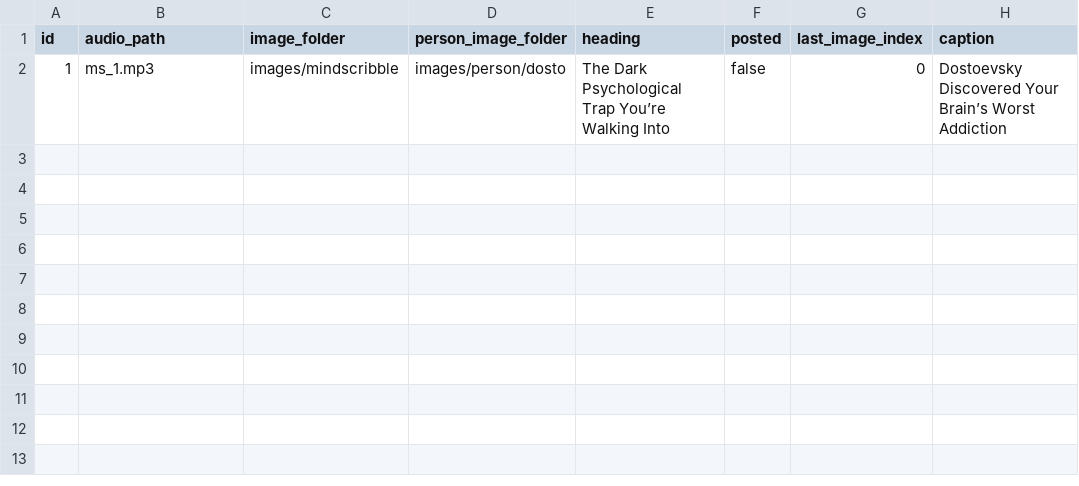
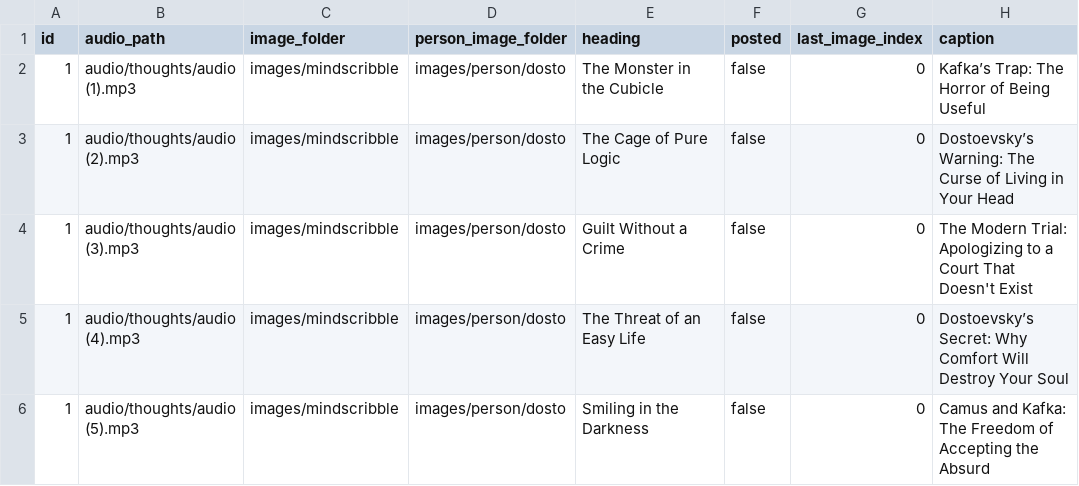
Before and after one commit to ansarisamaddev-byte/Automate-Video-Generator, a CSV file: mind_scribble/data.csv, drawn as a sheet.

Commit message:
complete mindscribble task

```diff
--- a/mind_scribble/data.csv
+++ b/mind_scribble/data.csv
@@ -1,2 +1,6 @@
 id,audio_path,image_folder,person_image_folder,heading,posted,last_image_index,caption
-1,ms_1.mp3,images/mindscribble,images/person/dosto,The Dark Psychological Trap You’re Walking Into,false,0,Dostoevsky Discovered Your Brain’s Worst Addiction
+1,audio/thoughts/audio (1).mp3,images/mindscribble,images/person/dosto,The Monster in the Cubicle,false,0,Kafka’s Trap: The Horror of Being Useful
+1,audio/thoughts/audio (2).mp3,images/mindscribble,images/person/dosto,The Cage of Pure Logic,false,0,Dostoevsky’s Warning: The Curse of Living in Your Head
+1,audio/thoughts/audio (3).mp3,images/mindscribble,images/person/dosto,Guilt Without a Crime,false,0,The Modern Trial: Apologizing to a Court That Doesn't Exist
+1,audio/thoughts/audio (4).mp3,images/mindscribble,images/person/dosto,The Threat of an Easy Life,false,0,Dostoevsky’s Secret: Why Comfort Will Destroy Your Soul
+1,audio/thoughts/audio (5).mp3,images/mindscribble,images/person/dosto,Smiling in the Darkness,false,0,Camus and Kafka: The Freedom of Accepting the Absurd
```
Also changed, not shown: 2 other files.
